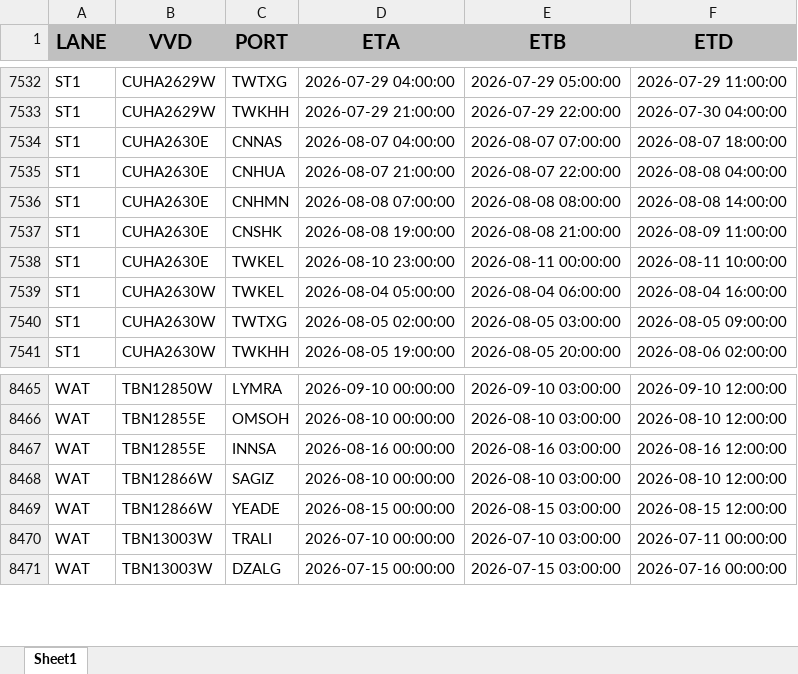
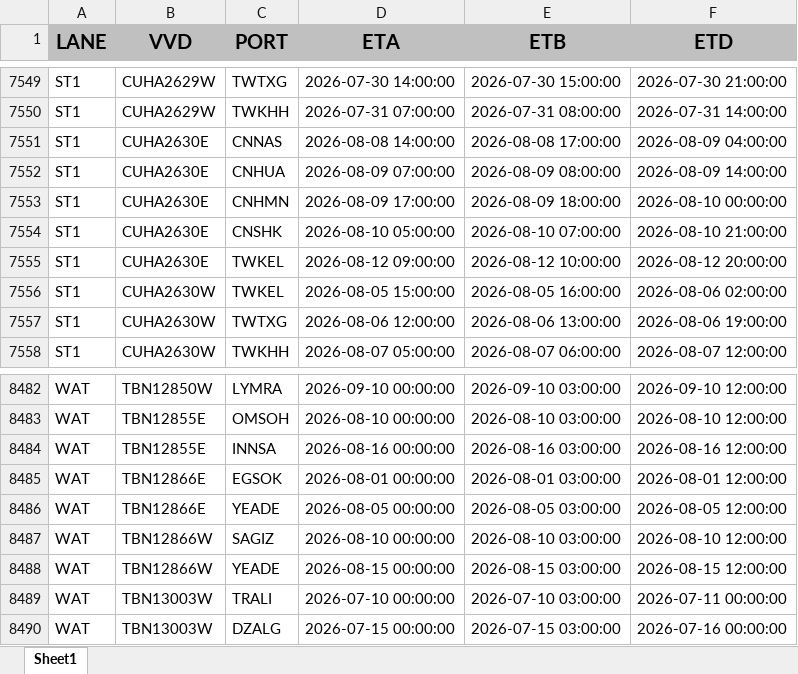
Before and after one commit to Elaine-Teh/daily-booking-dashboard, an Excel workbook: finebi_data/Daily Schedule.xlsx, sheet Sheet1, drawn as a sheet; only a part is shown, gaps mark what is left out; values as stored, in another font and other column widths than the file's, no borders; addresses are those after the commit; the diff covers the shown part only; the diff names each change by its address in the sheet, - before the commit and + after, or states it on an @@ line.

```diff
--- a/finebi_data/Daily Schedule.xlsx (sheet Sheet1)
+++ b/finebi_data/Daily Schedule.xlsx (sheet Sheet1)
-D7549 (ETA): 2026-07-29 04:00:00
+D7549 (ETA): 2026-07-30 14:00:00
-E7549 (ETB): 2026-07-29 05:00:00
+E7549 (ETB): 2026-07-30 15:00:00
-F7549 (ETD): 2026-07-29 11:00:00
+F7549 (ETD): 2026-07-30 21:00:00
-D7550 (ETA): 2026-07-29 21:00:00
+D7550 (ETA): 2026-07-31 07:00:00
-E7550 (ETB): 2026-07-29 22:00:00
+E7550 (ETB): 2026-07-31 08:00:00
-F7550 (ETD): 2026-07-30 04:00:00
+F7550 (ETD): 2026-07-31 14:00:00
-D7551 (ETA): 2026-08-07 04:00:00
+D7551 (ETA): 2026-08-08 14:00:00
-E7551 (ETB): 2026-08-07 07:00:00
+E7551 (ETB): 2026-08-08 17:00:00
-F7551 (ETD): 2026-08-07 18:00:00
+F7551 (ETD): 2026-08-09 04:00:00
-D7552 (ETA): 2026-08-07 21:00:00
+D7552 (ETA): 2026-08-09 07:00:00
-E7552 (ETB): 2026-08-07 22:00:00
+E7552 (ETB): 2026-08-09 08:00:00
-F7552 (ETD): 2026-08-08 04:00:00
+F7552 (ETD): 2026-08-09 14:00:00
-D7553 (ETA): 2026-08-08 07:00:00
+D7553 (ETA): 2026-08-09 17:00:00
-E7553 (ETB): 2026-08-08 08:00:00
+E7553 (ETB): 2026-08-09 18:00:00
-F7553 (ETD): 2026-08-08 14:00:00
+F7553 (ETD): 2026-08-10 00:00:00
-D7554 (ETA): 2026-08-08 19:00:00
+D7554 (ETA): 2026-08-10 05:00:00
-E7554 (ETB): 2026-08-08 21:00:00
+E7554 (ETB): 2026-08-10 07:00:00
-F7554 (ETD): 2026-08-09 11:00:00
+F7554 (ETD): 2026-08-10 21:00:00
-D7555 (ETA): 2026-08-10 23:00:00
+D7555 (ETA): 2026-08-12 09:00:00
-E7555 (ETB): 2026-08-11 00:00:00
+E7555 (ETB): 2026-08-12 10:00:00
-F7555 (ETD): 2026-08-11 10:00:00
+F7555 (ETD): 2026-08-12 20:00:00
-D7556 (ETA): 2026-08-04 05:00:00
+D7556 (ETA): 2026-08-05 15:00:00
-E7556 (ETB): 2026-08-04 06:00:00
+E7556 (ETB): 2026-08-05 16:00:00
-F7556 (ETD): 2026-08-04 16:00:00
+F7556 (ETD): 2026-08-06 02:00:00
-D7557 (ETA): 2026-08-05 02:00:00
+D7557 (ETA): 2026-08-06 12:00:00
-E7557 (ETB): 2026-08-05 03:00:00
+E7557 (ETB): 2026-08-06 13:00:00
-F7557 (ETD): 2026-08-05 09:00:00
+F7557 (ETD): 2026-08-06 19:00:00
-D7558 (ETA): 2026-08-05 19:00:00
+D7558 (ETA): 2026-08-07 05:00:00
-E7558 (ETB): 2026-08-05 20:00:00
+E7558 (ETB): 2026-08-07 06:00:00
-F7558 (ETD): 2026-08-06 02:00:00
+F7558 (ETD): 2026-08-07 12:00:00
+row 8485: WAT | TBN12866E | EGSOK | 2026-08-01 00:00:00 | 2026-08-01 03:00:00 | 2026-08-01 12:00:00
+row 8486: WAT | TBN12866E | YEADE | 2026-08-05 00:00:00 | 2026-08-05 03:00:00 | 2026-08-05 12:00:00
```
Also changed, not shown: 26 added rows, 5 removed rows and 988 edited cells elsewhere in this sheet.
